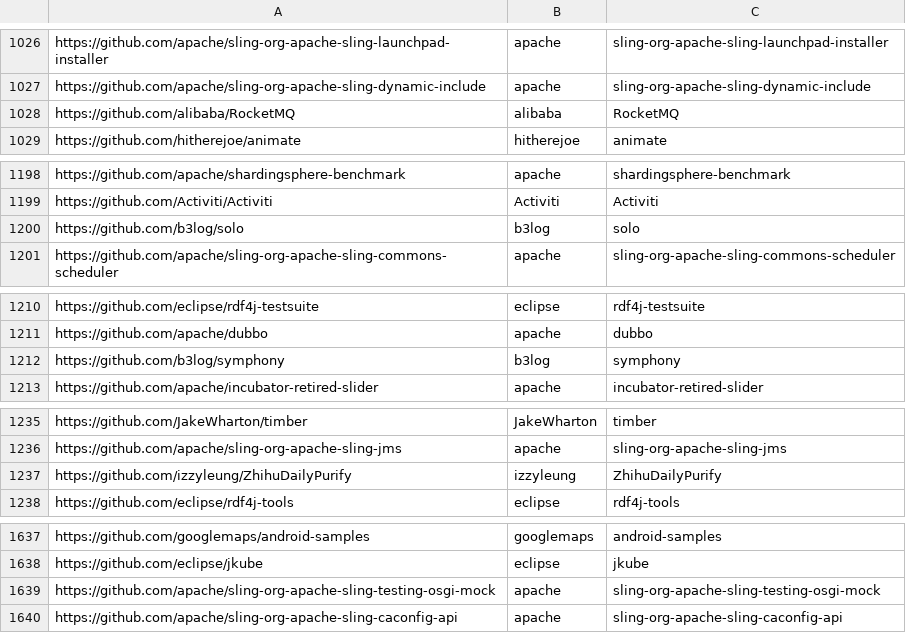
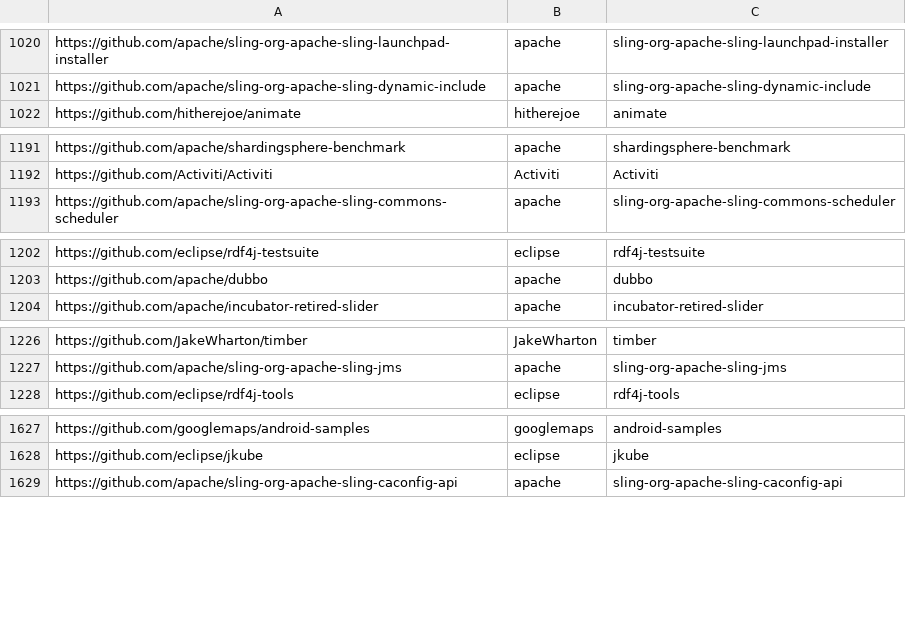
Before and after one commit to li-sui/miningSStuBs, a CSV file: src/main/resources/allJavaProjects.csv (was allJavaProjects.csv), drawn as a sheet; only a part is shown, gaps mark what is left out; the diff covers the shown part only.

```diff
--- a/allJavaProjects.csv
+++ b/src/main/resources/allJavaProjects.csv
@@ -1027,3 +1021,2 @@ https://github.com/apache/sling-org-apache-sling-launchpad-installer,apache,slin
 https://github.com/apache/sling-org-apache-sling-dynamic-include,apache,sling-org-apache-sling-dynamic-include
-https://github.com/alibaba/RocketMQ,alibaba,RocketMQ
 https://github.com/hitherejoe/animate,hitherejoe,animate
@@ -1199,3 +1192,2 @@ https://github.com/apache/shardingsphere-benchmark,apache,shardingsphere-benchma
 https://github.com/Activiti/Activiti,Activiti,Activiti
-https://github.com/b3log/solo,b3log,solo
 https://github.com/apache/sling-org-apache-sling-commons-scheduler,apache,sling-org-apache-sling-commons-scheduler
@@ -1211,3 +1203,2 @@ https://github.com/eclipse/rdf4j-testsuite,eclipse,rdf4j-testsuite
 https://github.com/apache/dubbo,apache,dubbo
-https://github.com/b3log/symphony,b3log,symphony
 https://github.com/apache/incubator-retired-slider,apache,incubator-retired-slider
@@ -1236,3 +1227,2 @@ https://github.com/JakeWharton/timber,JakeWharton,timber
 https://github.com/apache/sling-org-apache-sling-jms,apache,sling-org-apache-sling-jms
-https://github.com/izzyleung/ZhihuDailyPurify,izzyleung,ZhihuDailyPurify
 https://github.com/eclipse/rdf4j-tools,eclipse,rdf4j-tools
@@ -1638,3 +1628,2 @@ https://github.com/googlemaps/android-samples,googlemaps,android-samples
 https://github.com/eclipse/jkube,eclipse,jkube
-https://github.com/apache/sling-org-apache-sling-testing-osgi-mock,apache,sling-org-apache-sling-testing-osgi-mock
 https://github.com/apache/sling-org-apache-sling-caconfig-api,apache,sling-org-apache-sling-caconfig-api
```
Also changed, not shown: 7 removed rows elsewhere in this file.
